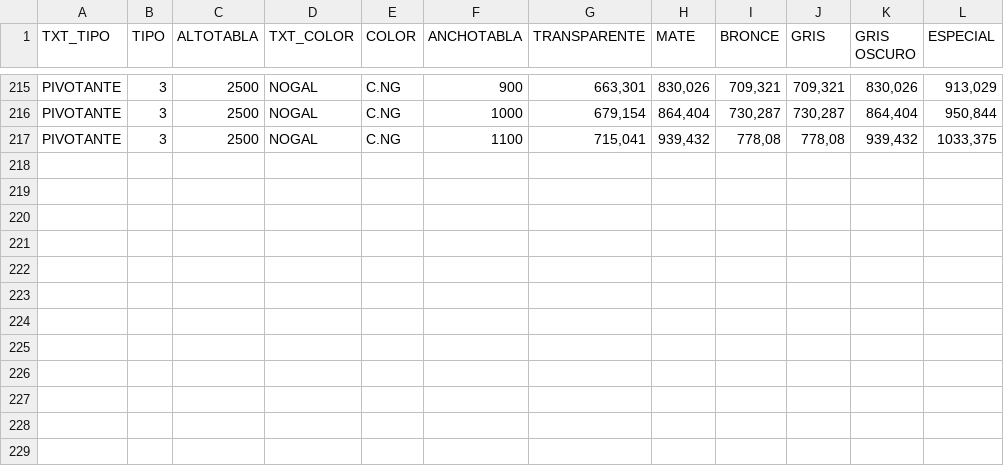
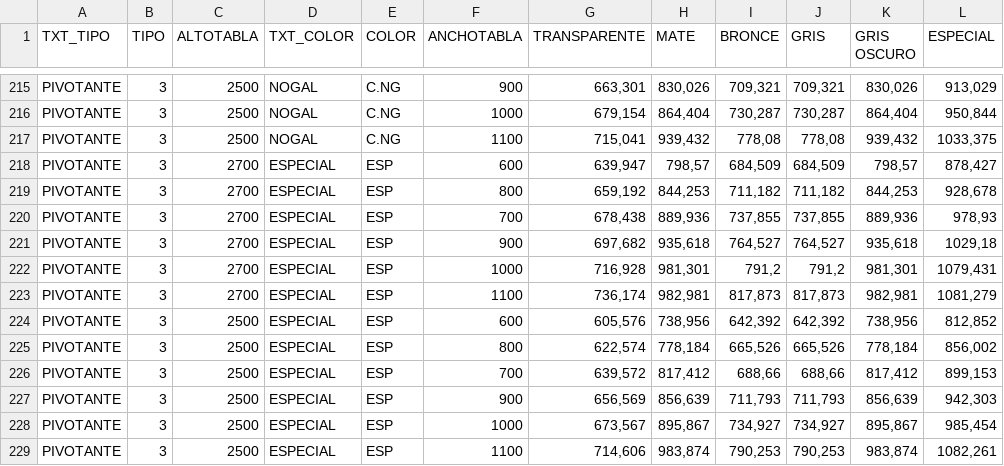
Before and after one commit to Jdurba/ImagenesPA, a CSV file: Archivos/ElementosPrecio.csv, drawn as a sheet; only a part is shown, gaps mark what is left out; the diff names each change by its address in the sheet, - before the commit and + after, or states it on an @@ line.

Commit message:
Add files via upload

```diff
--- a/Archivos/ElementosPrecio.csv
+++ b/Archivos/ElementosPrecio.csv
+row 218: PIVOTANTE | 3 | 2700 | ESPECIAL | ESP | 600 | 639,947 | 798,57 | 684,509 | 684,509 | 798,57 | 878,427
+row 219: PIVOTANTE | 3 | 2700 | ESPECIAL | ESP | 800 | 659,192 | 844,253 | 711,182 | 711,182 | 844,253 | 928,678
+row 220: PIVOTANTE | 3 | 2700 | ESPECIAL | ESP | 700 | 678,438 | 889,936 | 737,855 | 737,855 | 889,936 | 978,93
+row 221: PIVOTANTE | 3 | 2700 | ESPECIAL | ESP | 900 | 697,682 | 935,618 | 764,527 | 764,527 | 935,618 | 1029,18
+row 222: PIVOTANTE | 3 | 2700 | ESPECIAL | ESP | 1000 | 716,928 | 981,301 | 791,2 | 791,2 | 981,301 | 1079,431
+row 223: PIVOTANTE | 3 | 2700 | ESPECIAL | ESP | 1100 | 736,174 | 982,981 | 817,873 | 817,873 | 982,981 | 1081,279
+row 224: PIVOTANTE | 3 | 2500 | ESPECIAL | ESP | 600 | 605,576 | 738,956 | 642,392 | 642,392 | 738,956 | 812,852
+row 225: PIVOTANTE | 3 | 2500 | ESPECIAL | ESP | 800 | 622,574 | 778,184 | 665,526 | 665,526 | 778,184 | 856,002
+row 226: PIVOTANTE | 3 | 2500 | ESPECIAL | ESP | 700 | 639,572 | 817,412 | 688,66 | 688,66 | 817,412 | 899,153
+row 227: PIVOTANTE | 3 | 2500 | ESPECIAL | ESP | 900 | 656,569 | 856,639 | 711,793 | 711,793 | 856,639 | 942,303
+row 228: PIVOTANTE | 3 | 2500 | ESPECIAL | ESP | 1000 | 673,567 | 895,867 | 734,927 | 734,927 | 895,867 | 985,454
+row 229: PIVOTANTE | 3 | 2500 | ESPECIAL | ESP | 1100 | 714,606 | 983,874 | 790,253 | 790,253 | 983,874 | 1082,261
```
